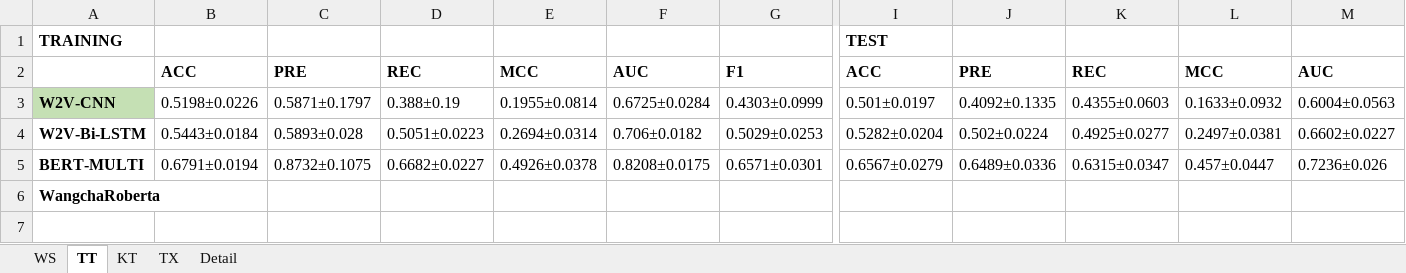
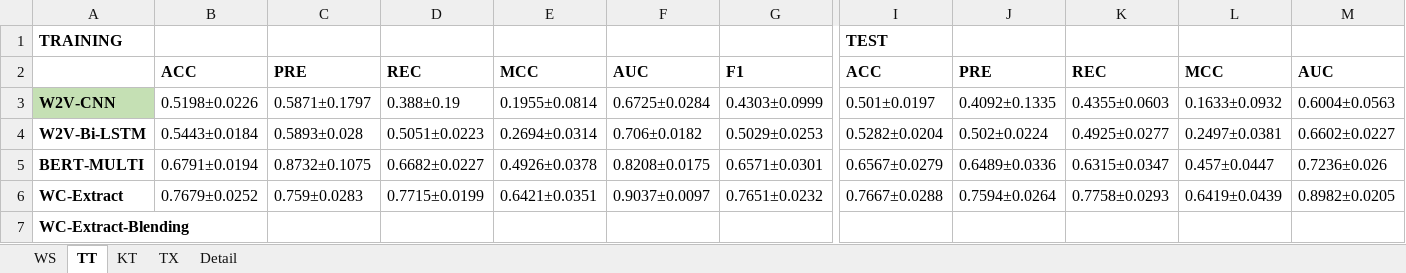
Before and after one commit to preenet/SETAR, an Excel workbook: output/DEEP_BASE.xlsx, sheet TT, drawn as a sheet; only a part is shown, gaps mark what is left out; values as stored, in another font and other column widths than the file's, no borders; addresses are those after the commit; rows hold the shown columns only; the diff names each change by its address in the sheet, - before the commit and + after, or states it on an @@ line.

Commit message:
added: wangchan extracted results for TT, TX.

```diff
--- a/output/DEEP_BASE.xlsx (sheet TT)
+++ b/output/DEEP_BASE.xlsx (sheet TT)
+row 6: WC-Extract | 0.7679±0.0252 | 0.759±0.0283 | 0.7715±0.0199 | 0.6421±0.0351 | 0.9037±0.0097 | 0.7651±0.0232 | 0.7667±0.0288 | 0.7594±0.0264 | 0.7758±0.0293 | 0.6419±0.0439 | 0.8982±0.0205
-A7: WangchaRoberta
+A7: WC-Extract-Blending
```
Also changed, not shown: sheet TX, 3 other files.
